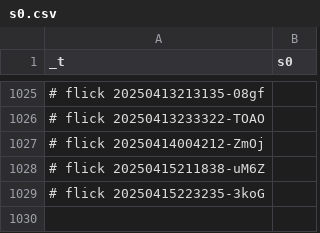
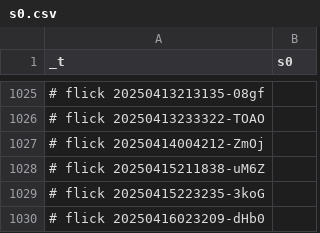
Before and after one commit to abikesa/resonate, a CSV file: kitabo/ensi/ukubona/donorcase/test4/assets/csv/s0.csv, drawn as a sheet; only a part is shown, gaps mark what is left out.

Commit message:
kitabo/ensi/ukubona/donorcase/test4/assets/csv/s0.csv

```diff
--- a/kitabo/ensi/ukubona/donorcase/test4/assets/csv/s0.csv
+++ b/kitabo/ensi/ukubona/donorcase/test4/assets/csv/s0.csv
@@ -1029 +1029,2 @@ _t,s0
 # flick 20250415223235-3koG
+# flick 20250416023209-dHb0
```
